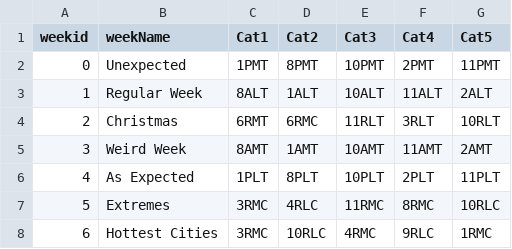
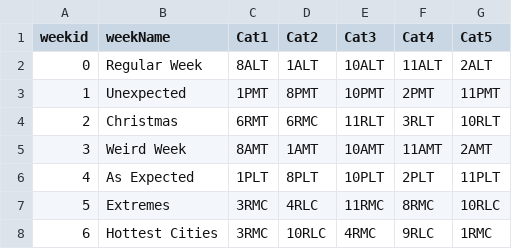
Before and after one commit to tedphillips22/weathergame, a CSV file: build1/static/weeks.csv, drawn as a sheet.

```diff
--- a/build1/static/weeks.csv
+++ b/build1/static/weeks.csv
@@ -1,4 +1,4 @@
 weekid,weekName,Cat1,Cat2,Cat3,Cat4,Cat5
-0,Unexpected,1PMT,8PMT,10PMT,2PMT,11PMT
-1,Regular Week,8ALT,1ALT,10ALT,11ALT,2ALT
+0,Regular Week,8ALT,1ALT,10ALT,11ALT,2ALT
+1,Unexpected,1PMT,8PMT,10PMT,2PMT,11PMT
 2,Christmas,6RMT,6RMC,11RLT,3RLT,10RLT
```
Also changed, not shown: 8 other files.
